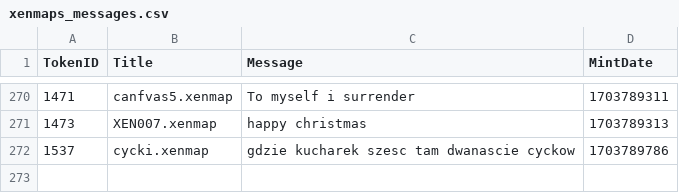
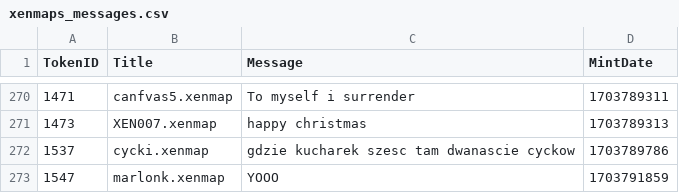
Before and after one commit to TreeCityWes/xenmap-stats, a CSV file: xenmaps_messages.csv, drawn as a sheet; only a part is shown, gaps mark what is left out; the diff names each change by its address in the sheet, - before the commit and + after, or states it on an @@ line.

```diff
--- a/xenmaps_messages.csv
+++ b/xenmaps_messages.csv
+row 273: 1547 | marlonk.xenmap | YOOO | 1703791859
```
Also changed, not shown: 1 other file.
